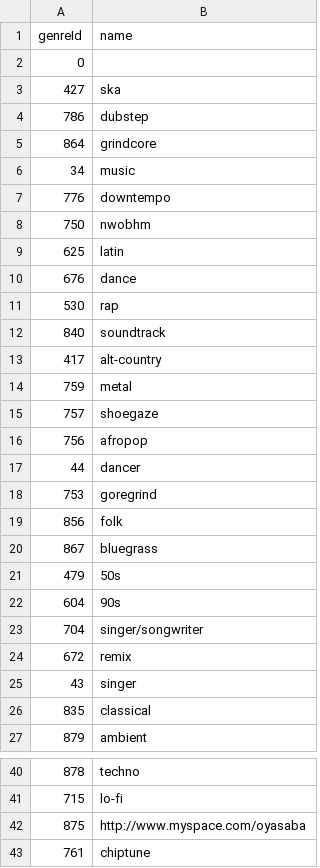
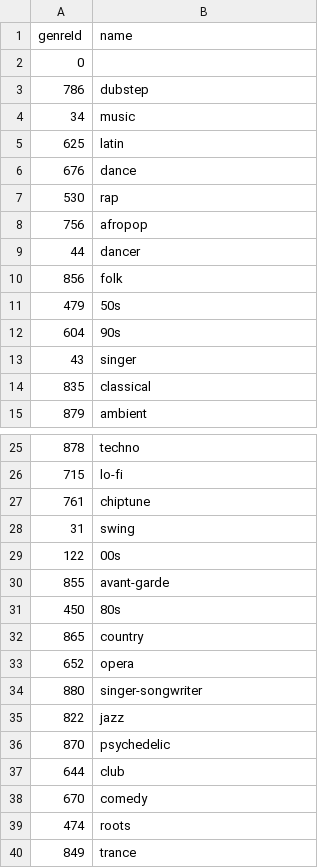
Before and after one commit to bmpasini/live-jive, a CSV file: config/initializers/genre.csv, drawn as a sheet; only a part is shown, gaps mark what is left out; the shorter side is filled out with more unchanged rows; the diff covers the shown part only.

```diff
--- a/config/initializers/genre.csv
+++ b/config/initializers/genre.csv
@@ -2,8 +2,4 @@ genreId,name
 0,
-427,ska
 786,dubstep
-864,grindcore
 34,music
-776,downtempo
-750,nwobhm
 625,latin
@@ -11,15 +7,7 @@ genreId,name
 530,rap
-840,soundtrack
-417,alt-country
-759,metal
-757,shoegaze
 756,afropop
 44,dancer
-753,goregrind
 856,folk
-867,bluegrass
 479,50s
 604,90s
-704,singer/songwriter
-672,remix
 43,singer
@@ -41,3 +26,2 @@ genreId,name
 715,lo-fi
-875,http://www.myspace.com/oyasaba
 761,chiptune
```
Also changed, not shown: 32 removed rows and 3 edited cells elsewhere in this file, config/initializers/subgenre.csv, 13 other files.
